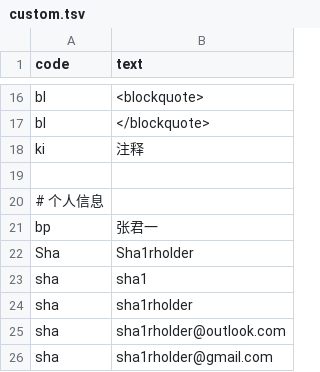
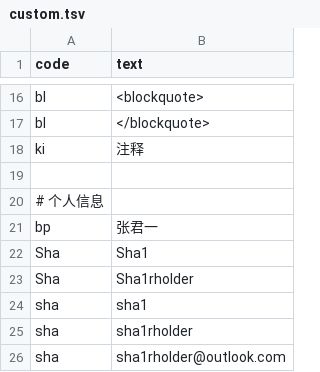
Before and after one commit to Sha1rholder/tiger-code-sha1, a TSV file: dicts/data/zh/custom.tsv, drawn as a sheet; only a part is shown, gaps mark what is left out; the shorter side is filled out with more unchanged rows; the diff names each change by its address in the sheet, - before the commit and + after, or states it on an @@ line.

Commit message:
update dict

```diff
--- a/dicts/data/zh/custom.tsv
+++ b/dicts/data/zh/custom.tsv
+row 22: Sha | Sha1
```
